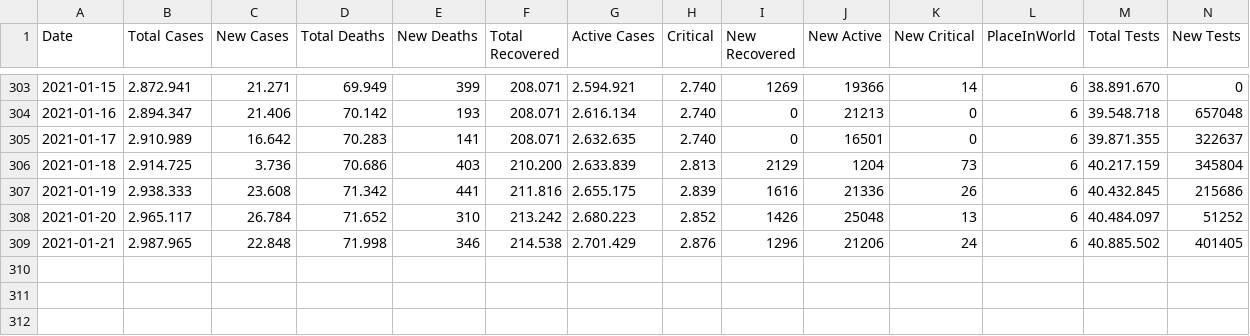
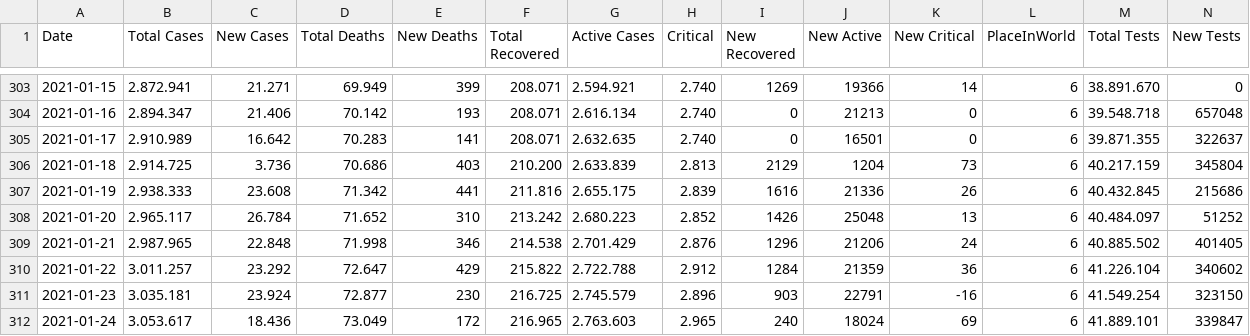
Before and after one commit to ronanren/Covid19bot, a CSV file: data/dataFrance.csv, drawn as a sheet; only a part is shown, gaps mark what is left out; the diff names each change by its address in the sheet, - before the commit and + after, or states it on an @@ line.

Commit message:
update data

```diff
--- a/data/dataFrance.csv
+++ b/data/dataFrance.csv
+row 310: 2021-01-22 | 3.011.257 | 23.292 | 72.647 | 429 | 215.822 | 2.722.788 | 2.912 | 1284 | 21359 | 36 | 6 | 41.226.104 | 340602
+row 311: 2021-01-23 | 3.035.181 | 23.924 | 72.877 | 230 | 216.725 | 2.745.579 | 2.896 | 903 | 22791 | -16 | 6 | 41.549.254 | 323150
+row 312: 2021-01-24 | 3.053.617 | 18.436 | 73.049 | 172 | 216.965 | 2.763.603 | 2.965 | 240 | 18024 | 69 | 6 | 41.889.101 | 339847
```
Also changed, not shown: 4 other files.
